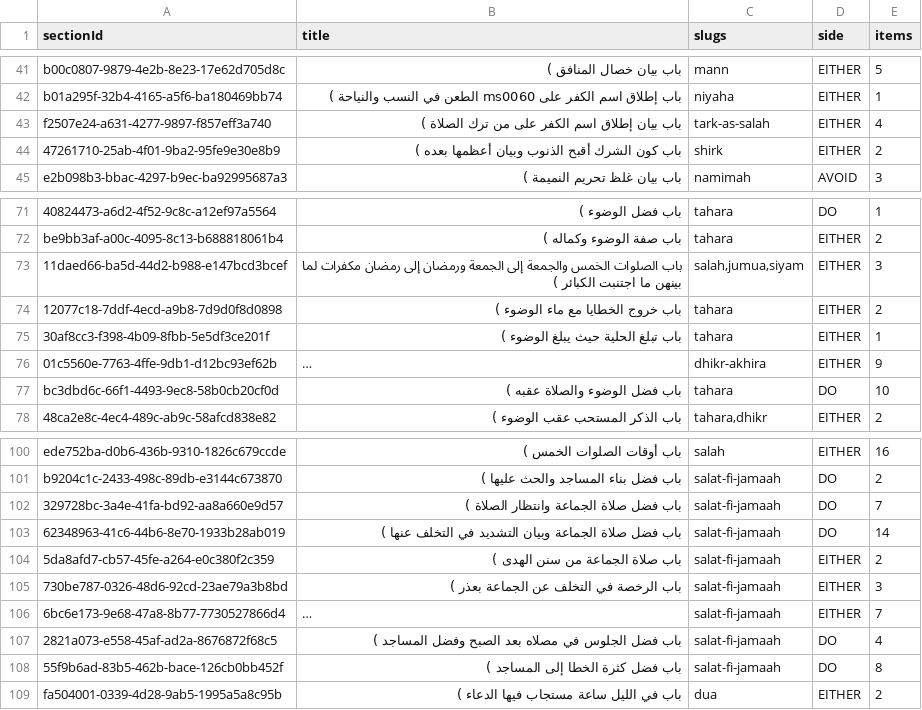
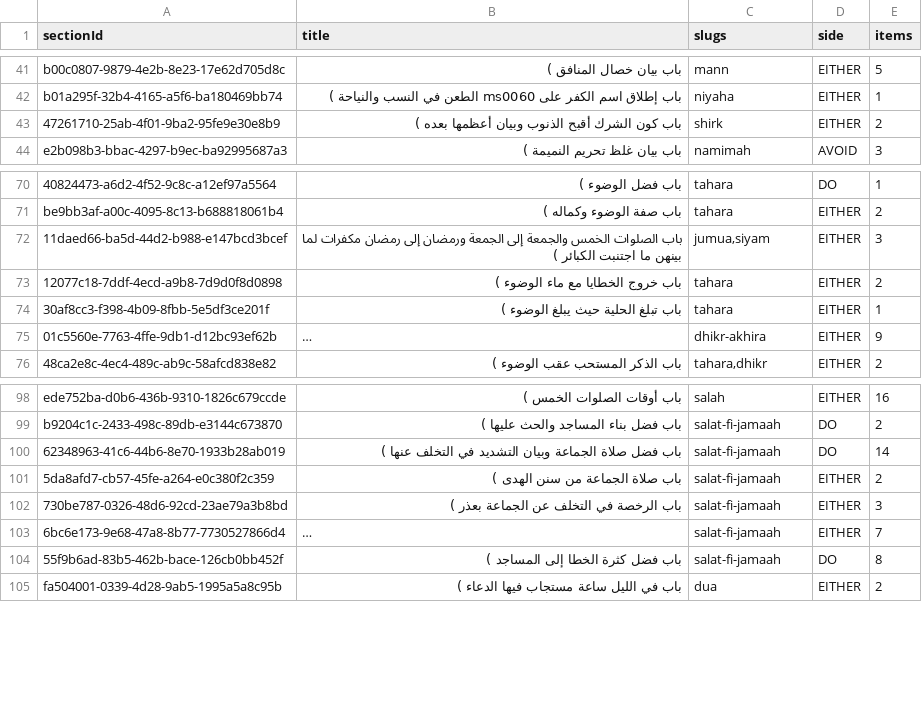
Before and after one commit to Akhera-Plants/Thekra, a TSV file: docs/taxonomy/proposals/muslim.tsv, drawn as a sheet; only a part is shown, gaps mark what is left out; long unchanged cells end in …; removed rows and columns are numbered as before the commit, all else as after; the diff names each change by its address in the sheet, - before the commit and + after, or states it on an @@ line.

Commit message:
feat: render paired sin/deed topics as one page
Load taxonomy pairs so /sins/<avoid> and /good-deeds/<do> share one
title (pair.ar or the deed name), two parts (warning / virtue), and
deduped quotes. Paired sins no longer pull tark-lillah into the companion
side; lists and the home index show the shared pair title.

```diff
--- a/docs/taxonomy/proposals/muslim.tsv
+++ b/docs/taxonomy/proposals/muslim.tsv
-row 43: f2507e24-a631-4277-9897-f857eff3a740 | باب بيان إطلاق اسم الكفر على من ترك الصلاة ) | tark-as-salah | EITHER | 4
-C72 (slugs): salah,jumua,siyam
+C72 (slugs): jumua,siyam
-row 77: bc3dbd6c-66f1-4493-9ec8-58b0cb20cf0d | باب فضل الوضوء والصلاة عقبه ) | tahara | DO | 10
-row 102: 329728bc-3a4e-41fa-bd92-aa8a660e9d57 | باب فضل صلاة الجماعة وانتظار الصلاة ) | salat-fi-jamaah | DO | 7
-row 107: 2821a073-e558-45af-ad2a-8676872f68c5 | باب فضل الجلوس في مصلاه بعد الصبح وفضل المساجد ) | salat-fi-jamaah | DO | 4
```
Also changed, not shown: docs/taxonomy/proposals/bukhari.tsv, 14 other files.
